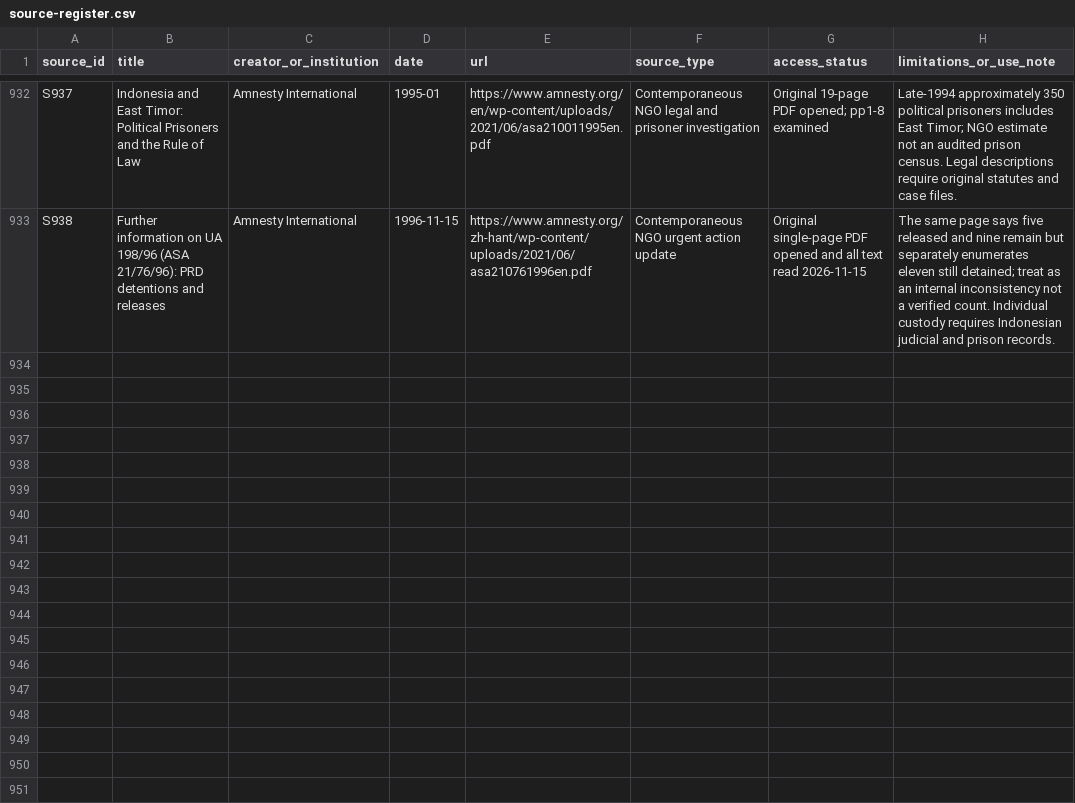
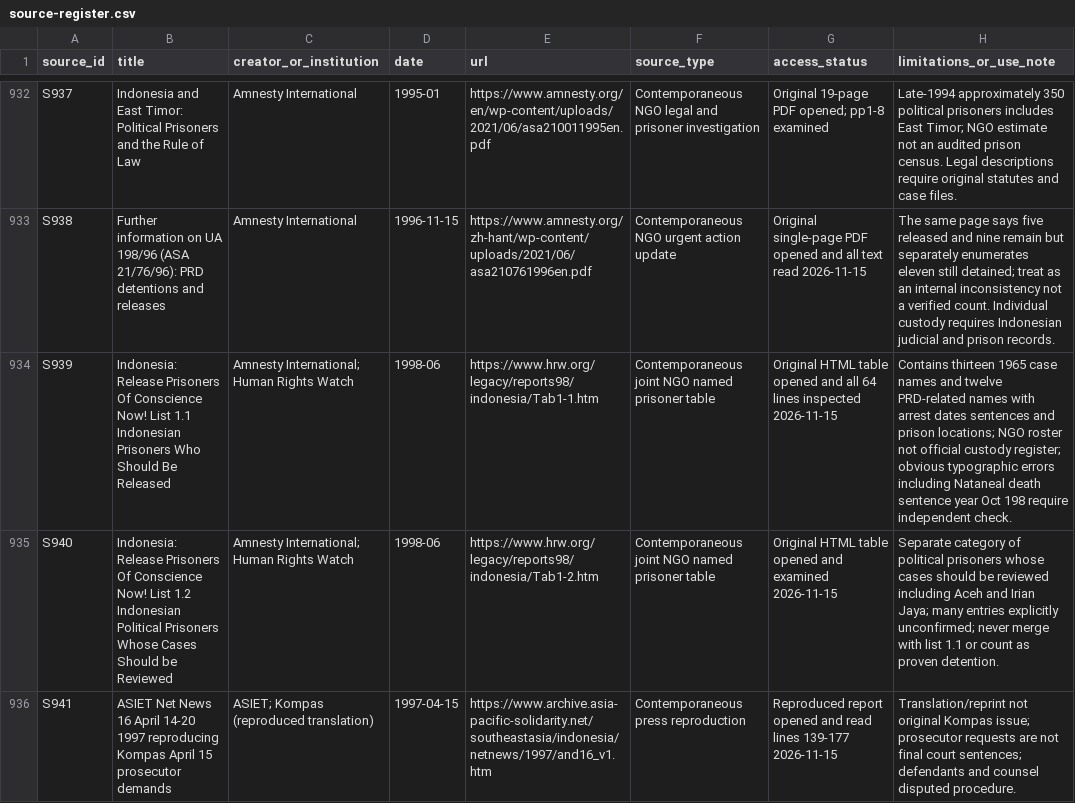
Before and after one commit to ch3758134-prog/aca, a CSV file: research/indonesia-1965/archive/records/source-register.csv, drawn as a sheet; only a part is shown, gaps mark what is left out; the diff names each change by its address in the sheet, - before the commit and + after, or states it on an @@ line.

Commit message:
research(indonesia): register 1998 original prisoner tables and 1997 trial evidence

```diff
--- a/research/indonesia-1965/archive/records/source-register.csv
+++ b/research/indonesia-1965/archive/records/source-register.csv
+row 934: S939 | Indonesia: Release Prisoners Of Conscience Now! List 1.1 Indonesian Prisoners Who Should Be Released | Amnesty International; Human Rights Watch | 1998-06 | https://www.hrw.org/legacy/reports98/indonesia/Tab1-1.htm | Contemporaneous joint NGO named prisoner table | Original HTML table opened and all 64 lines inspected 2026-11-15 | Contains thirteen 1965 case names and twelve PRD-related names with arrest dates sentences and prison locations; NGO roster not official custody register; obvious typographic errors including Nataneal death sentence year Oct 198 require independent check.
+row 935: S940 | Indonesia: Release Prisoners Of Conscience Now! List 1.2 Indonesian Political Prisoners Whose Cases Should be Reviewed | Amnesty International; Human Rights Watch | 1998-06 | https://www.hrw.org/legacy/reports98/indonesia/Tab1-2.htm | Contemporaneous joint NGO named prisoner table | Original HTML table opened and examined 2026-11-15 | Separate category of political prisoners whose cases should be reviewed including Aceh and Irian Jaya; many entries explicitly unconfirmed; never merge with list 1.1 or count as proven detention.
+row 936: S941 | ASIET Net News 16 April 14-20 1997 reproducing Kompas April 15 prosecutor demands | ASIET; Kompas (reproduced translation) | 1997-04-15 | https://www.archive.asia-pacific-solidarity.net/southeastasia/indonesia/netnews/1997/and16_v1.htm | Contemporaneous press reproduction | Reproduced report opened and read lines 139-177 2026-11-15 | Translation/reprint not original Kompas issue; prosecutor requests are not final court sentences; defendants and counsel disputed procedure.
```
